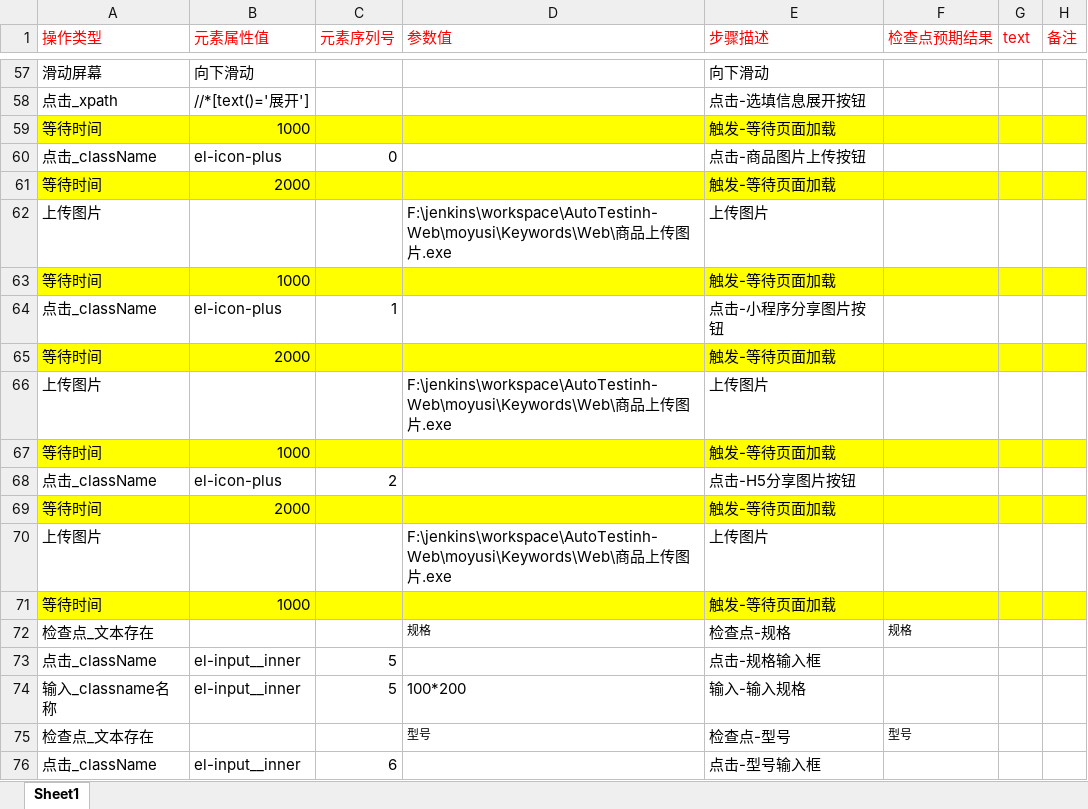
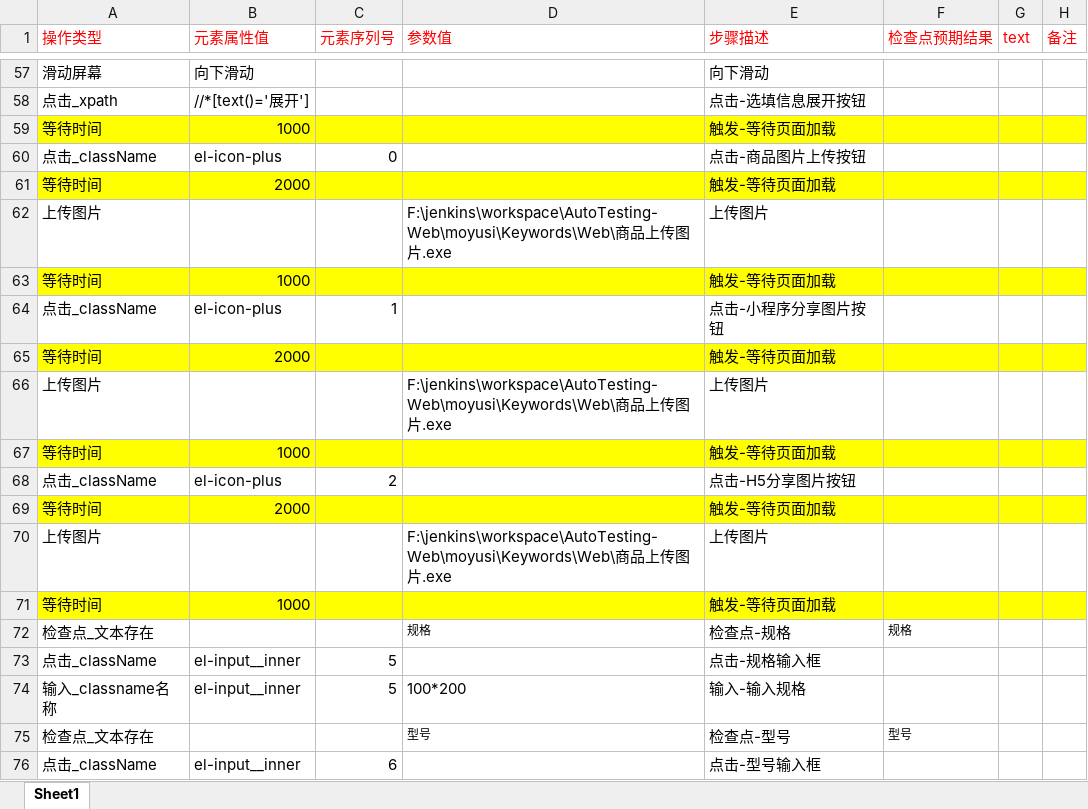
Before and after one commit to BearWwang/auto, an Excel workbook: moyusi/Keywords/Web/全部商品-下架商品.xlsx, sheet Sheet1, drawn as a sheet; only a part is shown, gaps mark what is left out; values as stored, in another font and other column widths than the file's, no borders; the diff names each change by its address in the sheet, - before the commit and + after, or states it on an @@ line.

```diff
--- a/moyusi/Keywords/Web/全部商品-下架商品.xlsx (sheet Sheet1)
+++ b/moyusi/Keywords/Web/全部商品-下架商品.xlsx (sheet Sheet1)
-D62 (参数值): F:\jenkins\workspace\AutoTestinh-Web\moyusi\Keywords\Web\商品…
+D62 (参数值): F:\jenkins\workspace\AutoTesting-Web\moyusi\Keywords\Web\商品…
-D66 (参数值): F:\jenkins\workspace\AutoTestinh-Web\moyusi\Keywords\Web\商品…
+D66 (参数值): F:\jenkins\workspace\AutoTesting-Web\moyusi\Keywords\Web\商品…
-D70 (参数值): F:\jenkins\workspace\AutoTestinh-Web\moyusi\Keywords\Web\商品…
+D70 (参数值): F:\jenkins\workspace\AutoTesting-Web\moyusi\Keywords\Web\商品…
```
